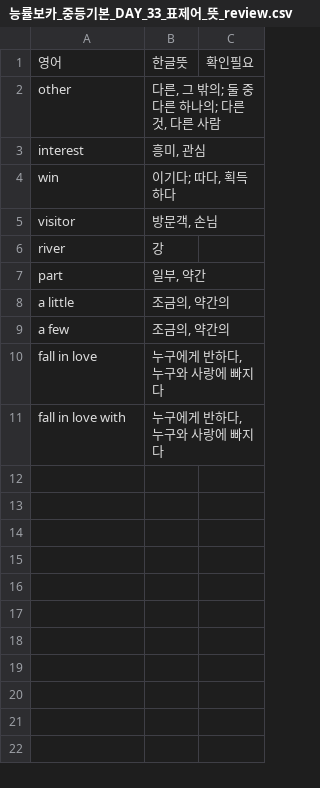
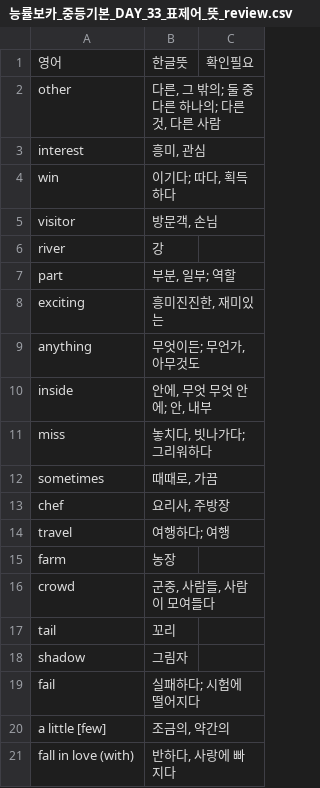
Before and after one commit to teddy706/voca_learning, a CSV file: voca_mp3/능률보카_중등기본_DAY_33_표제어_뜻_review.csv, drawn as a sheet.

```diff
--- a/voca_mp3/능률보카_중등기본_DAY_33_표제어_뜻_review.csv
+++ b/voca_mp3/능률보카_중등기본_DAY_33_표제어_뜻_review.csv
@@ -6,6 +6,16 @@ visitor,"방문객, 손님",
 river,강,
-part,"일부, 약간",
-a little,"조금의, 약간의",
-a few,"조금의, 약간의",
-fall in love,"누구에게 반하다, 누구와 사랑에 빠지다",
-fall in love with,"누구에게 반하다, 누구와 사랑에 빠지다",
+part,"부분, 일부; 역할",
+exciting,"흥미진진한, 재미있는",
+anything,"무엇이든; 무언가, 아무것도",
+inside,"안에, 무엇 무엇 안에; 안, 내부",
+miss,"놓치다, 빗나가다; 그리워하다",
+sometimes,"때때로, 가끔",
+chef,"요리사, 주방장",
+travel,여행하다; 여행,
+farm,농장,
+crowd,"군중, 사람들, 사람이 모여들다",
+tail,꼬리,
+shadow,그림자,
+fail,실패하다; 시험에 떨어지다,
+a little [few],"조금의, 약간의",
+fall in love (with),"반하다, 사랑에 빠지다",
```
Also changed, not shown: voca_mp3/능률보카_중등기본_DAY_11_표제어_뜻_review.csv, voca_mp3/능률보카_중등기본_DAY_13_표제어_뜻_review.csv, 28 other files.
